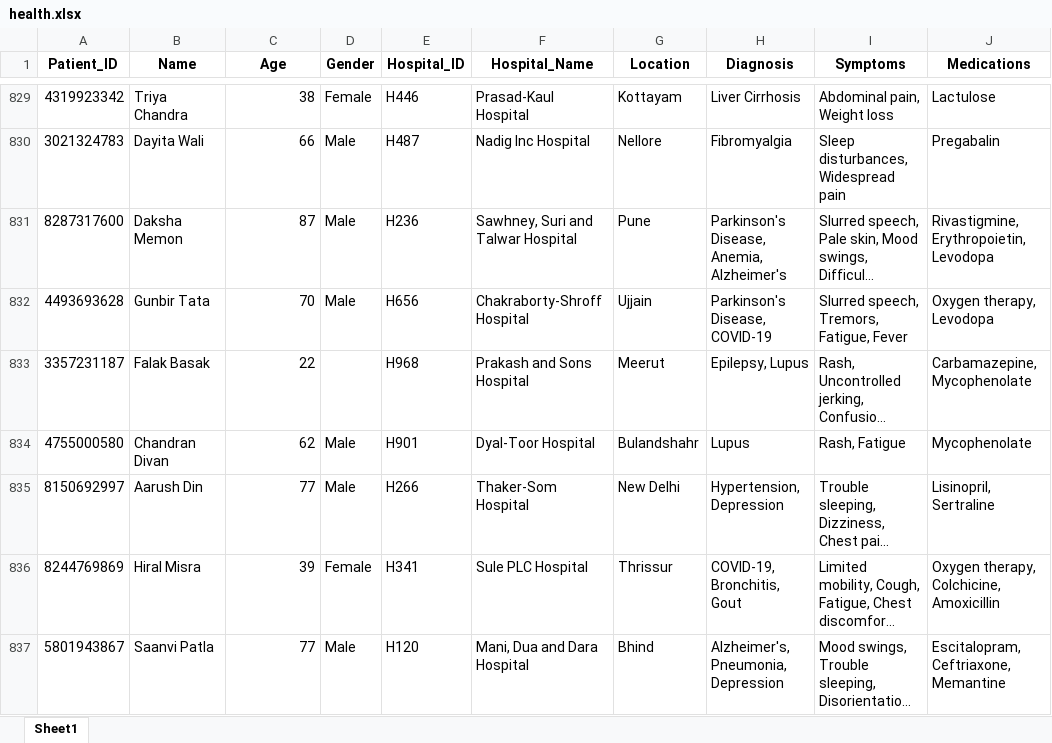
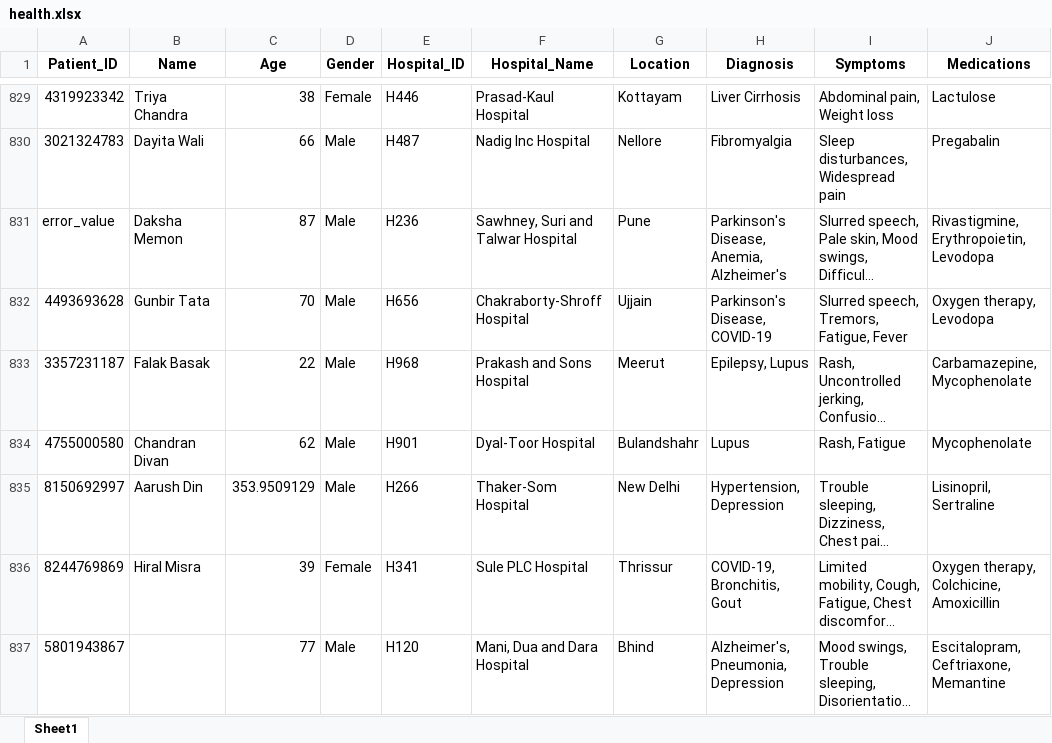
Before and after one commit to ruud-korsten/Thesis, an Excel workbook: data/health/dirty/health.xlsx, sheet Sheet1, drawn as a sheet; only a part is shown, gaps mark what is left out; long unchanged cells end in …; values as stored, in another font and other column widths than the file's, no borders; the diff covers the shown part only; the diff names each change by its address in the sheet, - before the commit and + after, or states it on an @@ line.

```diff
--- a/data/health/dirty/health.xlsx (sheet Sheet1)
+++ b/data/health/dirty/health.xlsx (sheet Sheet1)
-A831 (Patient_ID): 8287317600
+A831 (Patient_ID): error_value
-D833 (Gender): (empty)
+D833 (Gender): Male
-C835 (Age): 77
+C835 (Age): 353.9509129
-B837 (Name): Saanvi Patla
+B837 (Name): (empty)
```
Also changed, not shown: 502 edited cells elsewhere in this sheet, data/health/dirty/health_dq_mask.xlsx, data/retail/dirty/retail.xlsx, 18 other files.
